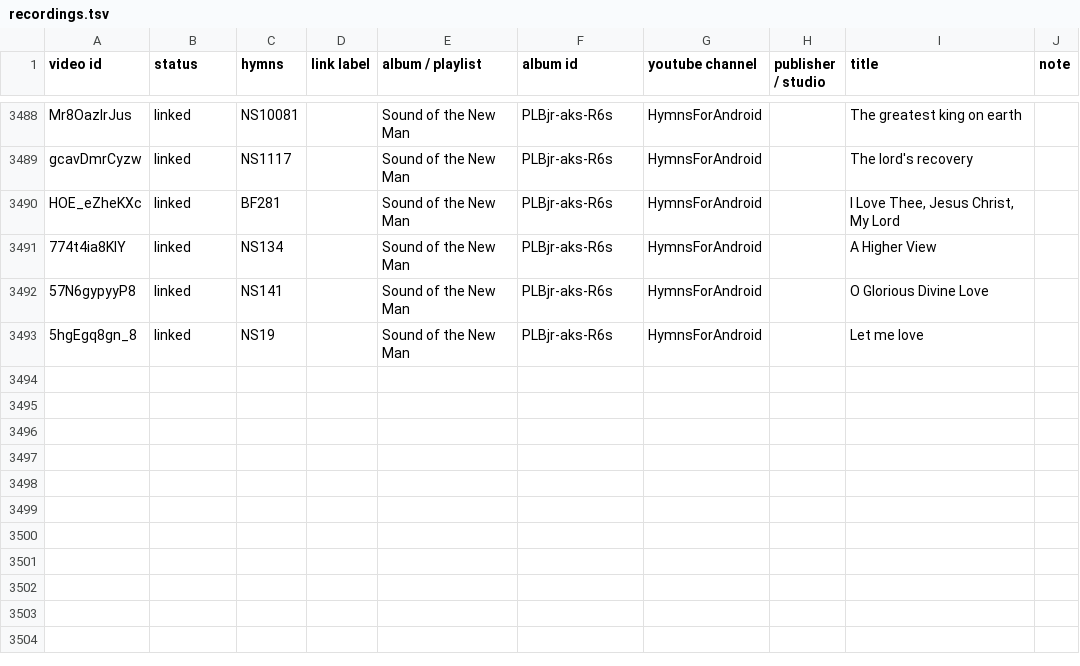
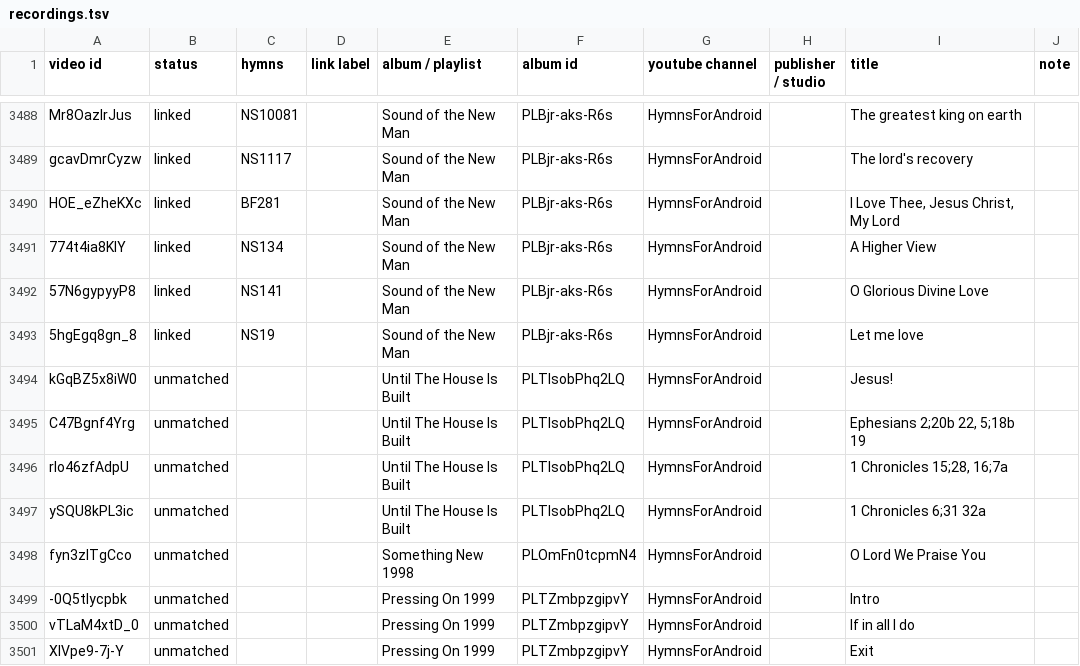
Before and after one commit to lemuelinchrist/hymnsforandroid, a TSV file: tools/youtube-monitor/recordings.tsv, drawn as a sheet; only a part is shown, gaps mark what is left out.

```diff
--- a/tools/youtube-monitor/recordings.tsv
+++ b/tools/youtube-monitor/recordings.tsv
@@ -3493 +3493,9 @@ HOE_eZheKXc	linked	BF281		Sound of the New Man	PLBjr-aks-R6s	HymnsForAndroid		I
 5hgEgq8gn_8	linked	NS19		Sound of the New Man	PLBjr-aks-R6s	HymnsForAndroid		Let me love	
+kGqBZ5x8iW0	unmatched			Until The House Is Built	PLTIsobPhq2LQ	HymnsForAndroid		Jesus!	
+C47Bgnf4Yrg	unmatched			Until The House Is Built	PLTIsobPhq2LQ	HymnsForAndroid		Ephesians 2;20b 22, 5;18b 19	
+rlo46zfAdpU	unmatched			Until The House Is Built	PLTIsobPhq2LQ	HymnsForAndroid		1 Chronicles 15;28, 16;7a	
+ySQU8kPL3ic	unmatched			Until The House Is Built	PLTIsobPhq2LQ	HymnsForAndroid		1 Chronicles 6;31 32a	
+fyn3zITgCco	unmatched			Something New 1998	PLOmFn0tcpmN4	HymnsForAndroid		O Lord We Praise You	
+-0Q5tlycpbk	unmatched			Pressing On 1999	PLTZmbpzgipvY	HymnsForAndroid		Intro	
+vTLaM4xtD_0	unmatched			Pressing On 1999	PLTZmbpzgipvY	HymnsForAndroid		If in all I do	
+XlVpe9-7j-Y	unmatched			Pressing On 1999	PLTZmbpzgipvY	HymnsForAndroid		Exit	
```
